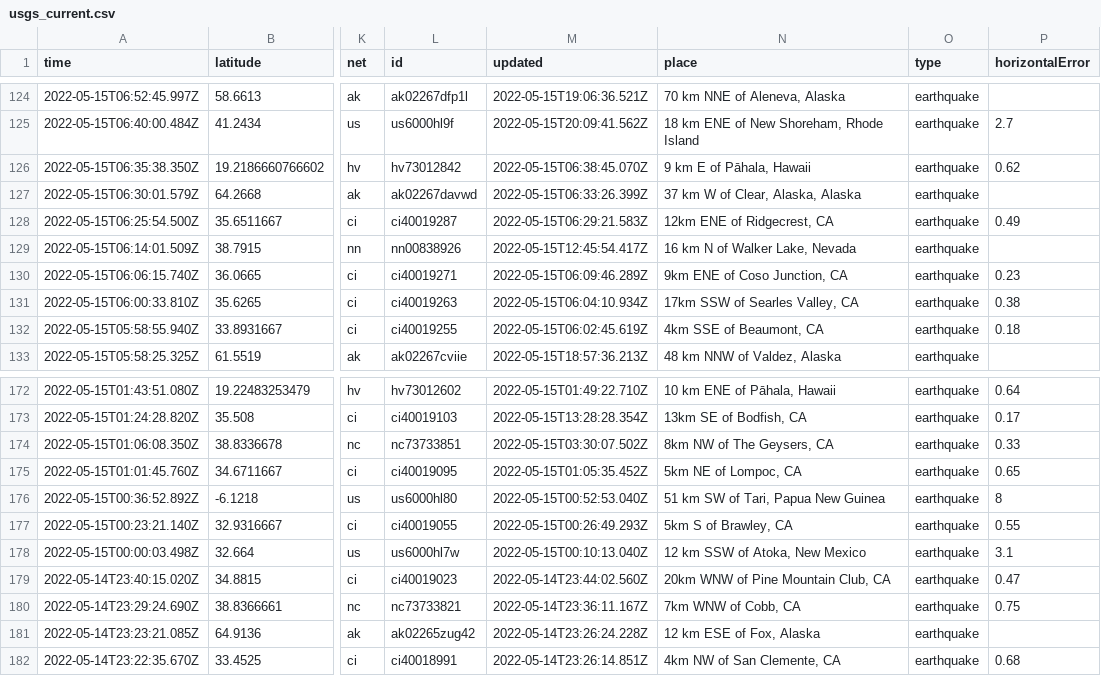
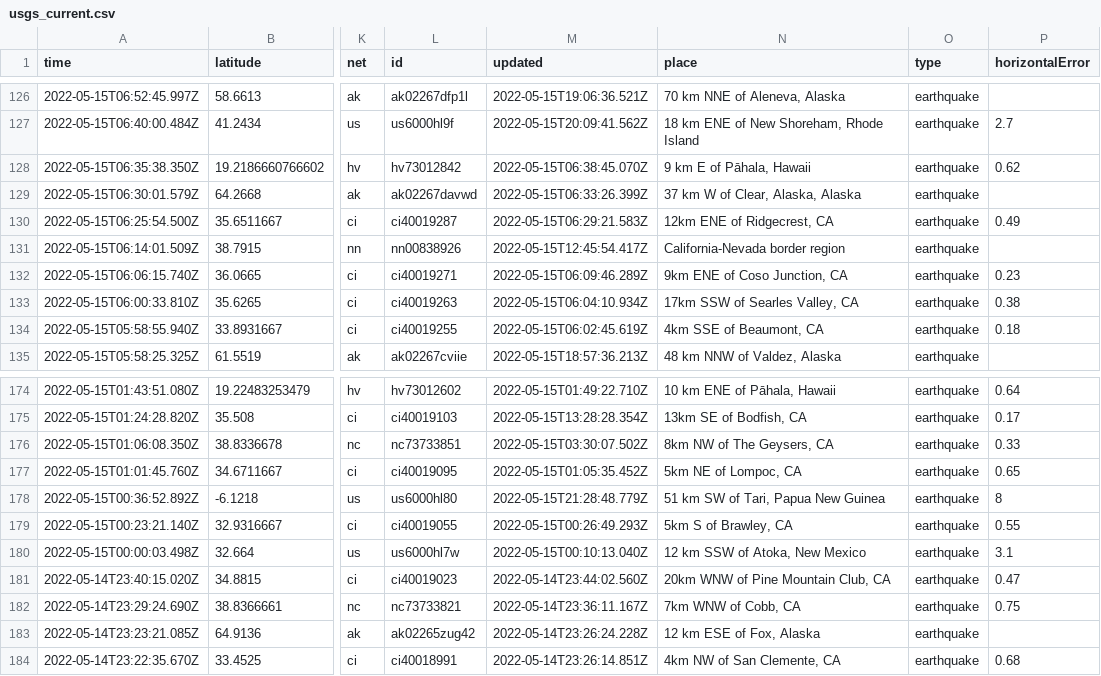
Before and after one commit to cveltri/my-data-robot, a CSV file: usgs_current.csv, drawn as a sheet; only a part is shown, gaps mark what is left out; addresses are those after the commit; the diff covers the shown part only; the diff names each change by its address in the sheet, - before the commit and + after, or states it on an @@ line.

```diff
--- a/usgs_current.csv
+++ b/usgs_current.csv
-N131 (place): 16 km N of Walker Lake, Nevada
+N131 (place): California-Nevada border region
-M178 (updated): 2022-05-15T00:52:53.040Z
+M178 (updated): 2022-05-15T21:28:48.779Z
```
Also changed, not shown: 2 added rows, 1 removed row and 5 edited cells elsewhere in this file.
